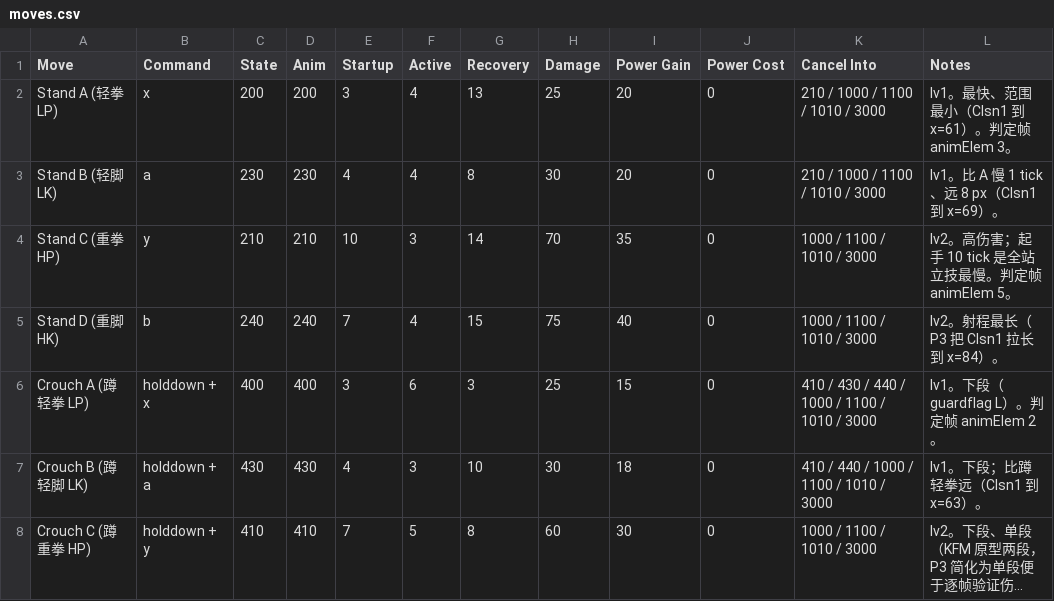
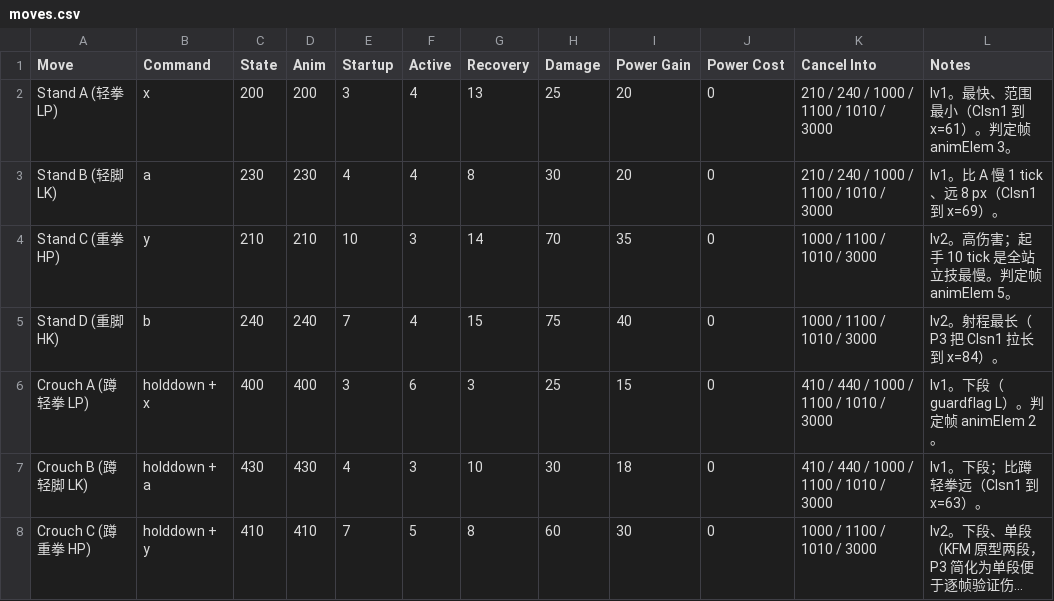
Before and after one commit to Blinkblade/KingOfFate, a CSV file: design/characters/test_fighter_a/moves.csv, drawn as a sheet; only a part is shown; long unchanged cells end in ….

Commit message:
P3 audit: fix lingering hitboxes and doc/data mismatches
Post-delivery review of Test Fighter A (same method as the P2 audit: claims
go back to the code and the original frames). Four classes of issues found
and fixed; re-verified afterwards (26/26 smoke checks, load with zero new
engine crash logs, crouch heavy punch still connects for 60).

1. Lingering attack boxes (functional): in .air, a Clsn1 declaration persists
   until the next one, and the new actions (400/410/430/440/600/610/630/640/
   1100) never cleared it - the real hit window ran until the end of recovery,
   up to 24 ticks longer than documented. Added "Clsn1: 0" after every active
   frame and documented the semantics in Action 400 so it is not "cleaned up"
   later. (1000/1010/3000 and the standing normals already cleared it; the
   throw's always-on grab box is the template's tested intent and stays.)
2. Super dash distance was documented as 44 px; the code does -6+18+16+10
   = 38 px. Fixed the .zss comment, the character README and the iteration
   record.
3. moves.csv Cancel Into fixes: 200/230 were missing 240 (also a lv2 target);
   400 wrongly listed 430 (lv1 cannot cancel into lv1, and a standing attack
   cannot enter the crouch routes anyway because stateType is S).
4. Stale comments/data: the .air still called 1000/1010 "Placeholder", the
   1100 comment contradicted itself (elem 6 vs 7), recovery ticks for 610/640
   were wrong (15->12, 48->8), and movelist.dat lacked the back throw the
   route supports. All fixed. Action 630's first frame keeps KFM's 640,0
   sprite (inherited quirk) with a comment so it is not "corrected" blindly.

Verified: scripts/test.ps1 26/26; sync + unattended run with zero new
engine crash logs; crouch heavy punch still lands for 60 (P2 LIF 1000->940).

```diff
--- a/design/characters/test_fighter_a/moves.csv
+++ b/design/characters/test_fighter_a/moves.csv
@@ -1,7 +1,7 @@
 Move,Command,State,Anim,Startup,Active,Recovery,Damage,Power Gain,Power Cost,Cancel Into,Notes
-"Stand A (轻拳 LP)","x",200,200,3,4,13,25,20,0,"210 / 1000 / 1100 / 1010 / 3000","lv1。最快、范围最小（Clsn1 到 x=61）。判定帧 animElem 3。"
-"Stand B (轻脚 LK)","a",230,230,4,4,8,30,20,0,"210 / 1000 / 1100 / 1010 / 3000","lv1。比 A 慢 1 tick、远 8 px（Clsn1 到 x=69）。"
+"Stand A (轻拳 LP)","x",200,200,3,4,13,25,20,0,"210 / 240 / 1000 / 1100 / 1010 / 3000","lv1。最快、范围最小（Clsn1 到 x=61）。判定帧 animElem 3。"
+"Stand B (轻脚 LK)","a",230,230,4,4,8,30,20,0,"210 / 240 / 1000 / 1100 / 1010 / 3000","lv1。比 A 慢 1 tick、远 8 px（Clsn1 到 x=69）。"
 "Stand C (重拳 HP)","y",210,210,10,3,14,70,35,0,"1000 / 1100 / 1010 / 3000","lv2。高伤害；起手 10 tick 是全站立技最慢。判定帧 animElem 5。"
 "Stand D (重脚 HK)","b",240,240,7,4,15,75,40,0,"1000 / 1100 / 1010 / 3000","lv2。射程最长（P3 把 Clsn1 拉长到 x=84）。"
-"Crouch A (蹲轻拳 LP)","holddown + x",400,400,3,6,3,25,15,0,"410 / 430 / 440 / 1000 / 1100 / 1010 / 3000","lv1。下段（guardflag L）。判定帧 animElem 2。"
+"Crouch A (蹲轻拳 LP)","holddown + x",400,400,3,6,3,25,15,0,"410 / 440 / 1000 / 1100 / 1010 / 3000","lv1。下段（guardflag L）。判定帧 animElem 2。"
 "Crouch B (蹲轻脚 LK)","holddown + a",430,430,4,3,10,30,18,0,"410 / 440 / 1000 / 1100 / 1010 / 3000","lv1。下段；比蹲轻拳远（Clsn1 到 x=63）。"
```
Also changed, not shown: 6 other files.
